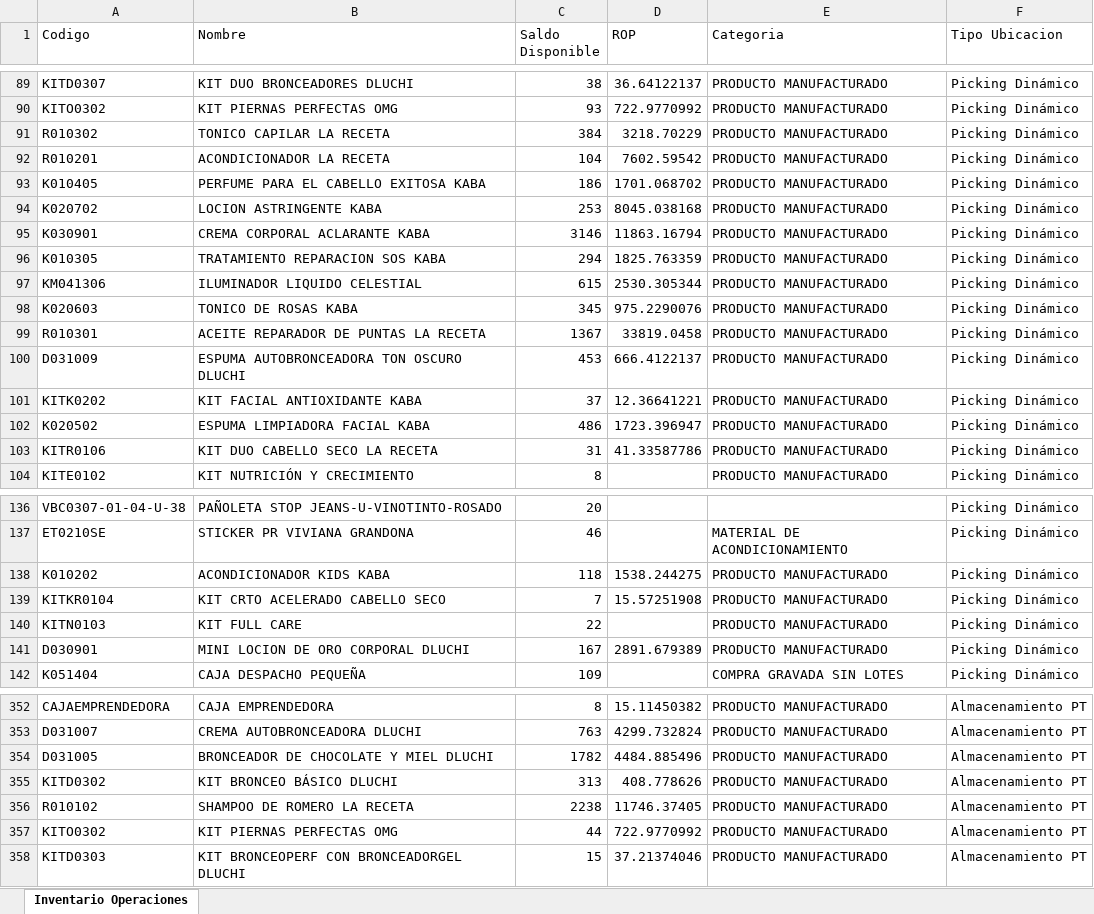
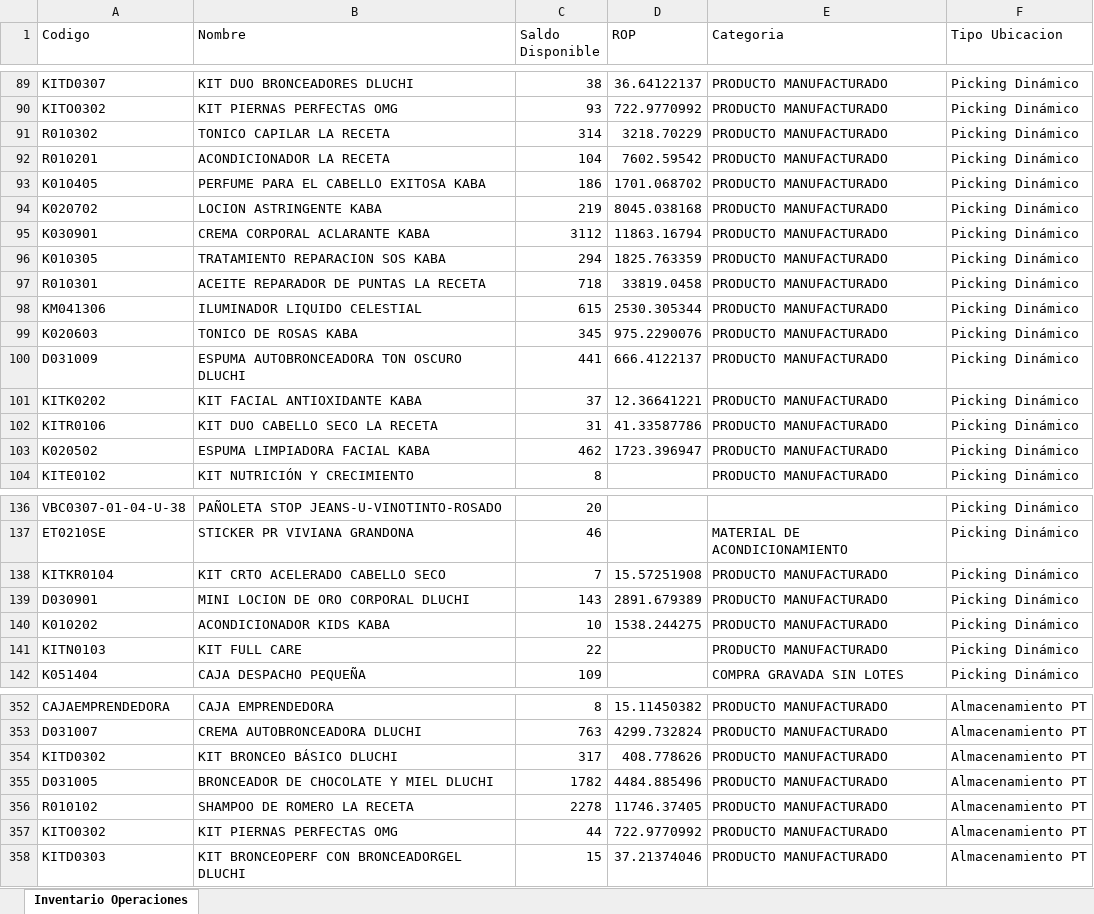
Before and after one commit to gaduqueja07/dashboard-dluchi, an Excel workbook: inventario_operaciones.xlsx, sheet Inventario Operaciones, drawn as a sheet; only a part is shown, gaps mark what is left out; values as stored, in another font and other column widths than the file's, no borders; removed rows and columns are numbered as before the commit, all else as after; the diff covers the shown part only; the diff names each change by its address in the sheet, - before the commit and + after, or states it on an @@ line.

Commit message:
Actualizar inventario_operaciones.xlsx (solo-inventario) - 2026-10-05 07:00

```diff
--- a/inventario_operaciones.xlsx (sheet Inventario Operaciones)
+++ b/inventario_operaciones.xlsx (sheet Inventario Operaciones)
-C91 (Saldo Disponible): 384
+C91 (Saldo Disponible): 314
-C94 (Saldo Disponible): 253
+C94 (Saldo Disponible): 219
-C95 (Saldo Disponible): 3146
+C95 (Saldo Disponible): 3112
+row 97: R010301 | ACEITE REPARADOR DE PUNTAS LA RECETA | 718 | 33819.0458 | PRODUCTO MANUFACTURADO | Picking Dinámico
-row 99: R010301 | ACEITE REPARADOR DE PUNTAS LA RECETA | 1367 | 33819.0458 | PRODUCTO MANUFACTURADO | Picking Dinámico
-C100 (Saldo Disponible): 453
+C100 (Saldo Disponible): 441
-row 102: K020502 | ESPUMA LIMPIADORA FACIAL KABA | 486 | 1723.396947 | PRODUCTO MANUFACTURADO | Picking Dinámico
+row 103: K020502 | ESPUMA LIMPIADORA FACIAL KABA | 462 | 1723.396947 | PRODUCTO MANUFACTURADO | Picking Dinámico
-row 138: K010202 | ACONDICIONADOR KIDS KABA | 118 | 1538.244275 | PRODUCTO MANUFACTURADO | Picking Dinámico
+row 139: D030901 | MINI LOCION DE ORO CORPORAL DLUCHI | 143 | 2891.679389 | PRODUCTO MANUFACTURADO | Picking Dinámico
+row 140: K010202 | ACONDICIONADOR KIDS KABA | 10 | 1538.244275 | PRODUCTO MANUFACTURADO | Picking Dinámico
-row 141: D030901 | MINI LOCION DE ORO CORPORAL DLUCHI | 167 | 2891.679389 | PRODUCTO MANUFACTURADO | Picking Dinámico
+row 354: KITD0302 | KIT BRONCEO BÁSICO DLUCHI | 317 | 408.778626 | PRODUCTO MANUFACTURADO | Almacenamiento PT
-row 355: KITD0302 | KIT BRONCEO BÁSICO DLUCHI | 313 | 408.778626 | PRODUCTO MANUFACTURADO | Almacenamiento PT
-C356 (Saldo Disponible): 2238
+C356 (Saldo Disponible): 2278
```
Also changed, not shown: 4 added rows, 4 removed rows, 293 moved rows and 23 edited cells elsewhere in this sheet.
